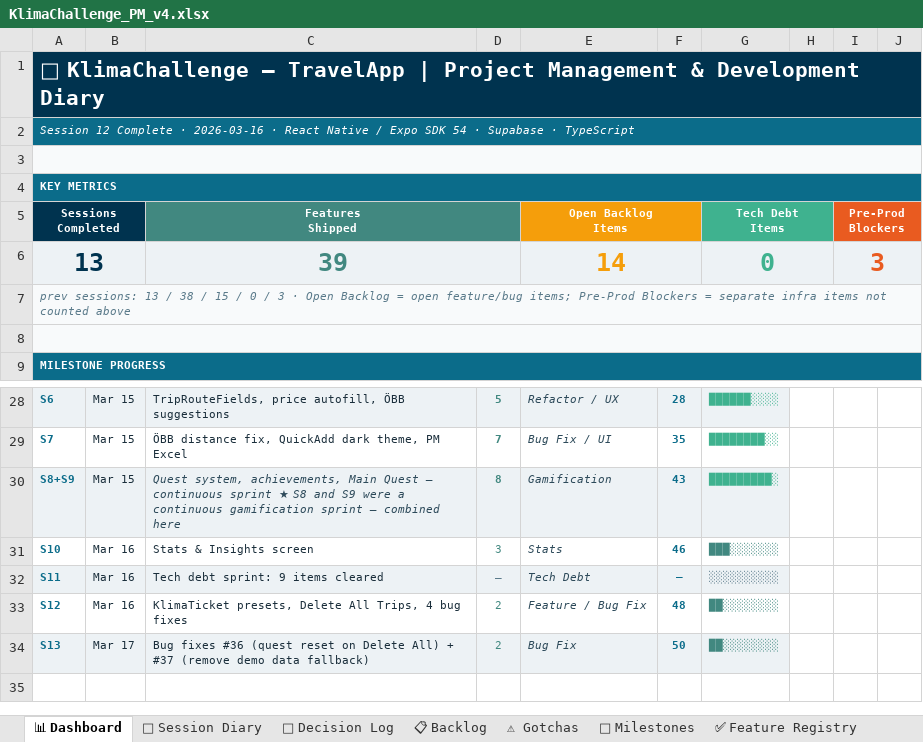
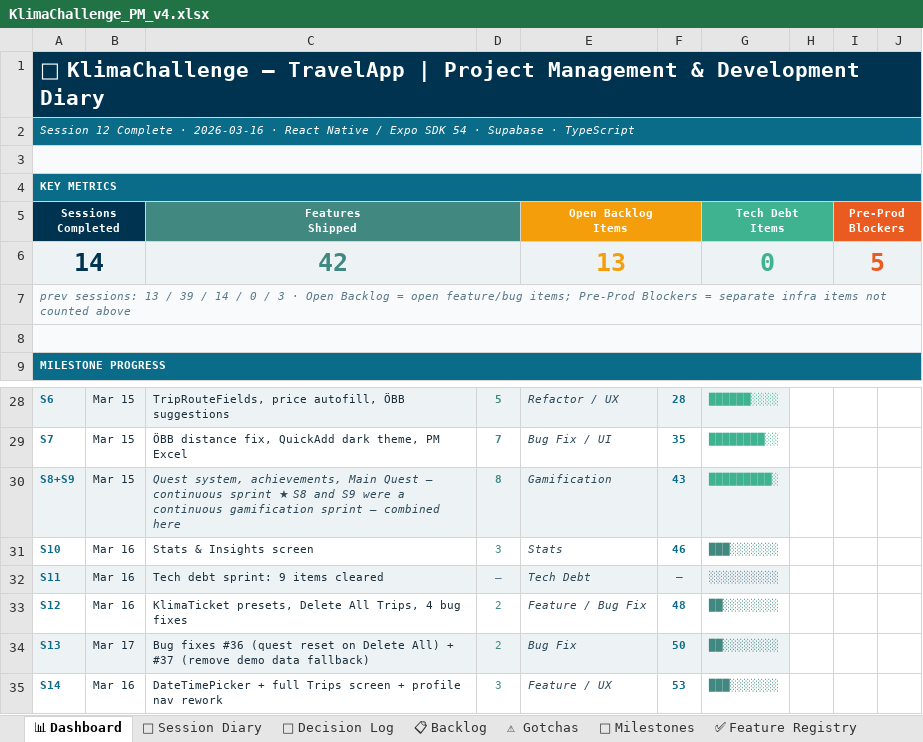
Before and after one commit to HereggerGabriel/KlimaChallenge, an Excel workbook: KlimaChallenge_PM_v4.xlsx, sheet 📊 Dashboard, drawn as a sheet; only a part is shown, gaps mark what is left out; values as stored, in another font and other column widths than the file's, no borders; removed rows and columns are numbered as before the commit, all else as after; the diff names each change by its address in the sheet, - before the commit and + after, or states it on an @@ line.

Commit message:
updated the trip-list / new trip page

```diff
--- a/KlimaChallenge_PM_v4.xlsx (sheet 📊 Dashboard)
+++ b/KlimaChallenge_PM_v4.xlsx (sheet 📊 Dashboard)
-row 6: 13 |  | 39 |  | 14 |  | 0 |  | 3
+row 6: 14 |  | 42 |  | 13 |  | 0 |  | 5
-A7 (Sessions Completed): …13 / 38 / 15 / 0…
+A7 (Sessions Completed): …13 / 39 / 14 / 0…
+row 35: S14 | Mar 16 | DateTimePicker + full Trips screen + profile nav rework | 3 | Feature / UX | 53 | ███░░░░░░░
```
Also changed, not shown: sheet 📓 Session Diary, sheet 📋 Backlog, sheet ⚠ Gotchas, 17 other files.
